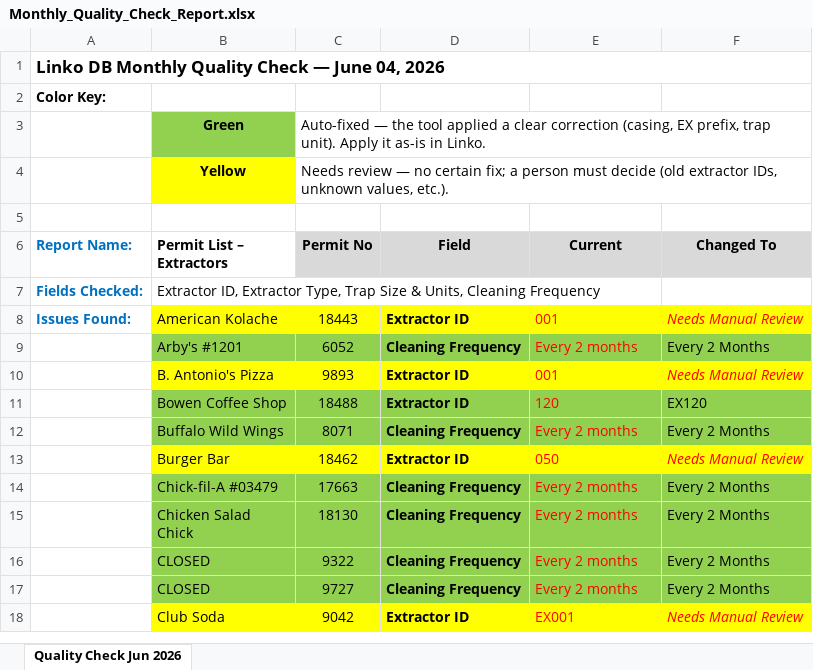
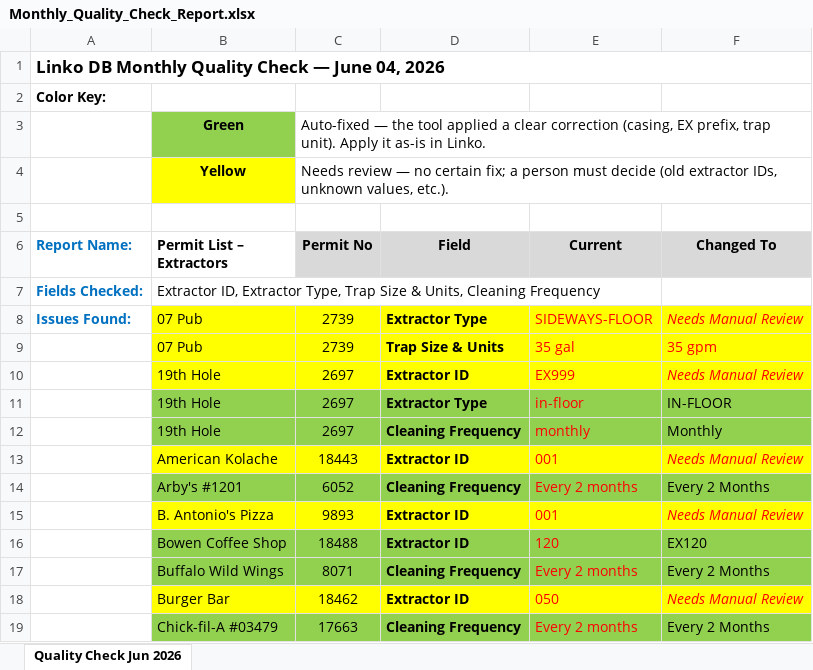
Before and after one commit to nophu/LinkoDB_Monthly_Cleanup_Script, an Excel workbook: LinkoDB_Monthly_Cleanup_Script/output/Monthly_Quality_Check_Report.xlsx, sheet Quality Check Jun 2026, drawn as a sheet; only a part is shown; the shorter side is filled out with more unchanged rows; values as stored, in another font and other column widths than the file's, no borders; addresses are those after the commit; the diff covers the shown part only; the diff names each change by its address in the sheet, - before the commit and + after, or states it on an @@ line.

```diff
--- a/LinkoDB_Monthly_Cleanup_Script/output/Monthly_Quality_Check_Report.xlsx (sheet Quality Check Jun 2026)
+++ b/LinkoDB_Monthly_Cleanup_Script/output/Monthly_Quality_Check_Report.xlsx (sheet Quality Check Jun 2026)
+row 8: Issues Found: | 07 Pub | 2739 | Extractor Type | SIDEWAYS-FLOOR | Needs Manual Review
+row 9:  | 07 Pub | 2739 | Trap Size & Units | 35 gal | 35 gpm
+row 10:  | 19th Hole | 2697 | Extractor ID | EX999 | Needs Manual Review
+row 11:  | 19th Hole | 2697 | Extractor Type | in-floor | IN-FLOOR
+row 12:  | 19th Hole | 2697 | Cleaning Frequency | monthly | Monthly
-A13 (Report Name:): Issues Found:
+A13 (Report Name:): (empty)
```
Also changed, not shown: 2 added rows and 23 removed rows elsewhere in this sheet, 3 other files.
